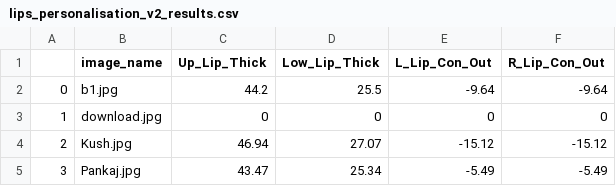
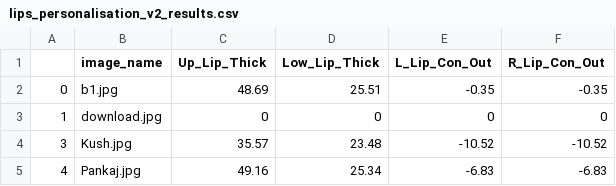
Before and after one commit to ambiSk/3dPersonalization, a CSV file: input_files/male/lips_personalisation_v2_results.csv, drawn as a sheet.

Commit message:
Making scripts to work on single image

```diff
--- a/input_files/male/lips_personalisation_v2_results.csv
+++ b/input_files/male/lips_personalisation_v2_results.csv
@@ -1,5 +1,5 @@
 ,image_name,Up_Lip_Thick,Low_Lip_Thick,L_Lip_Con_Out,R_Lip_Con_Out
-0,b1.jpg,44.2,25.5,-9.64,-9.64
+0,b1.jpg,48.69,25.51,-0.35,-0.35
 1,download.jpg,0,0,0,0
-2,Kush.jpg,46.94,27.07,-15.12,-15.12
-3,Pankaj.jpg,43.47,25.34,-5.49,-5.49
+3,Kush.jpg,35.57,23.48,-10.52,-10.52
+4,Pankaj.jpg,49.16,25.34,-6.83,-6.83
```
Also changed, not shown: input_files/male/cheek_chubbiness_results.csv, input_files/male/male_nose_results.csv, 48 other files.
